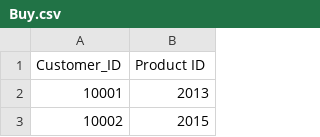
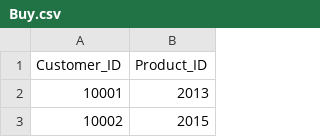
Before and after one commit to VaibhavPriyam/Graph, a CSV file: Buy.csv, drawn as a sheet; only a part is shown.

Commit message:
Update Buy.csv

```diff
--- a/Buy.csv
+++ b/Buy.csv
@@ -1,2 +1,2 @@
-Customer_ID,Product ID
+Customer_ID,Product_ID
 10001,2013
```
